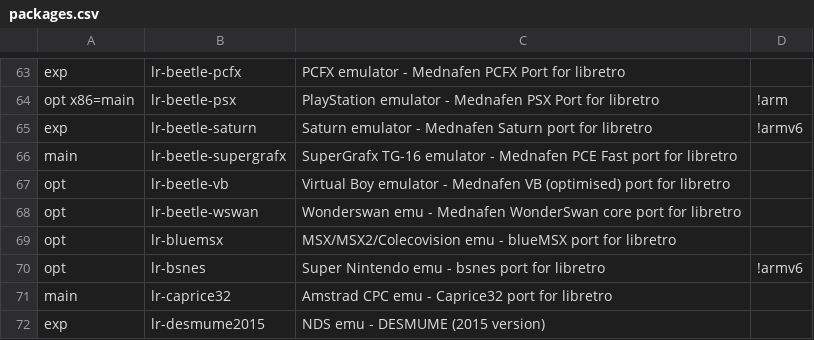
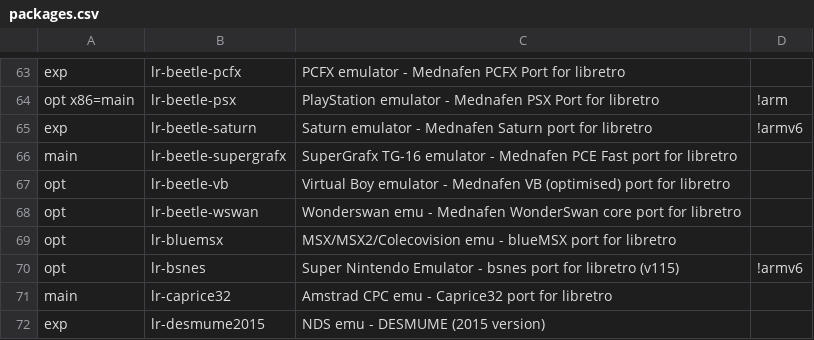
Before and after one commit to mmatyas/retropie-pkgflags, a CSV file: packages.csv, drawn as a sheet; only a part is shown, gaps mark what is left out.

```diff
--- a/packages.csv
+++ b/packages.csv
@@ -69,3 +69,3 @@ opt;lr-beetle-wswan;Wonderswan emu - Mednafen WonderSwan core port for libretro;
 opt;lr-bluemsx;MSX/MSX2/Colecovision emu - blueMSX port for libretro;;
-opt;lr-bsnes;Super Nintendo emu - bsnes port for libretro;!armv6;
+opt;lr-bsnes;Super Nintendo Emulator - bsnes port for libretro (v115);!armv6;
 main;lr-caprice32;Amstrad CPC emu - Caprice32 port for libretro;;
```
Also changed, not shown: 1 other file.
